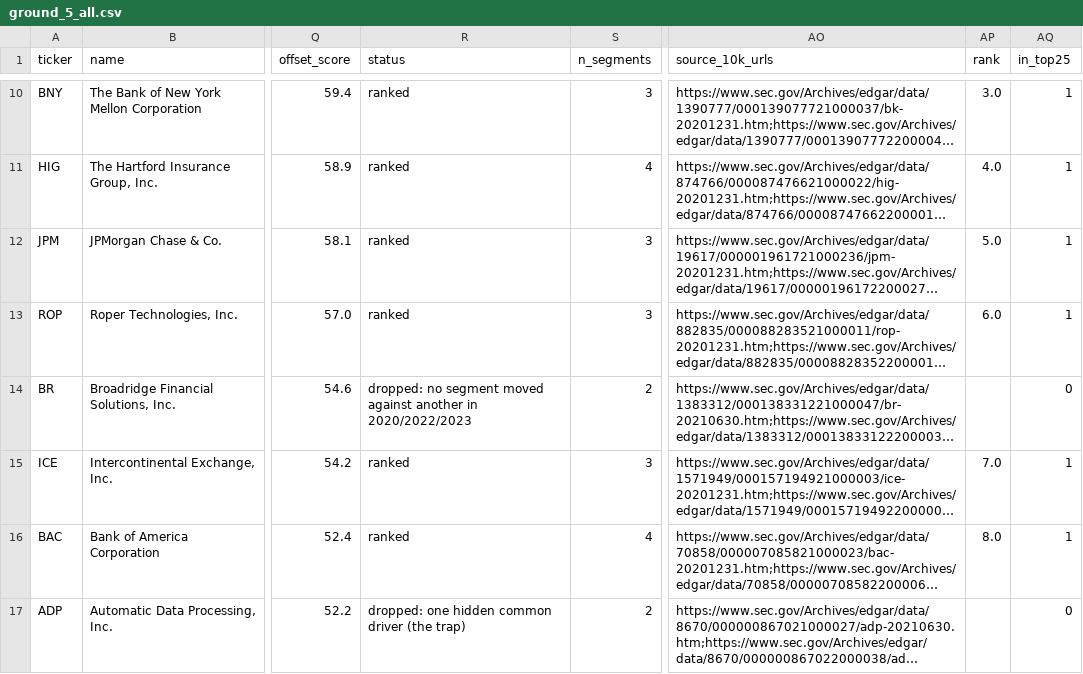
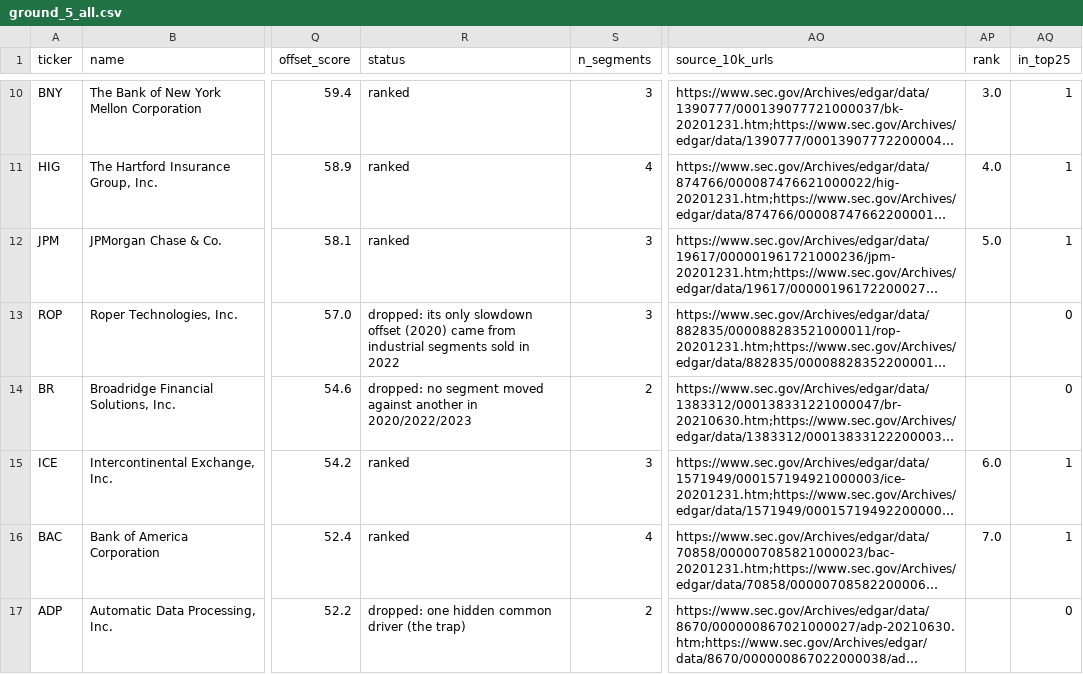
Before and after one commit to kalex-m/abcd, a CSV file: company_hunt/triage/ground_5_all.csv, drawn as a sheet; only a part is shown, gaps mark what is left out; long unchanged cells end in …; the diff covers the shown part only; the diff names each change by its address in the sheet, - before the commit and + after, or states it on an @@ line.

```diff
--- a/company_hunt/triage/ground_5_all.csv
+++ b/company_hunt/triage/ground_5_all.csv
-R13 (status): ranked
+R13 (status): dropped: its only slowdown offset (2020) came from industrial segments sold in 2022
-AP13 (rank): 6.0
+AP13 (rank): (empty)
-AQ13 (in_top25): 1
+AQ13 (in_top25): 0
-AP15 (rank): 7.0
+AP15 (rank): 6.0
-AP16 (rank): 8.0
+AP16 (rank): 7.0
```
Also changed, not shown: 10 edited cells elsewhere in this file, company_hunt/triage/ground_5.csv, 3 other files.
